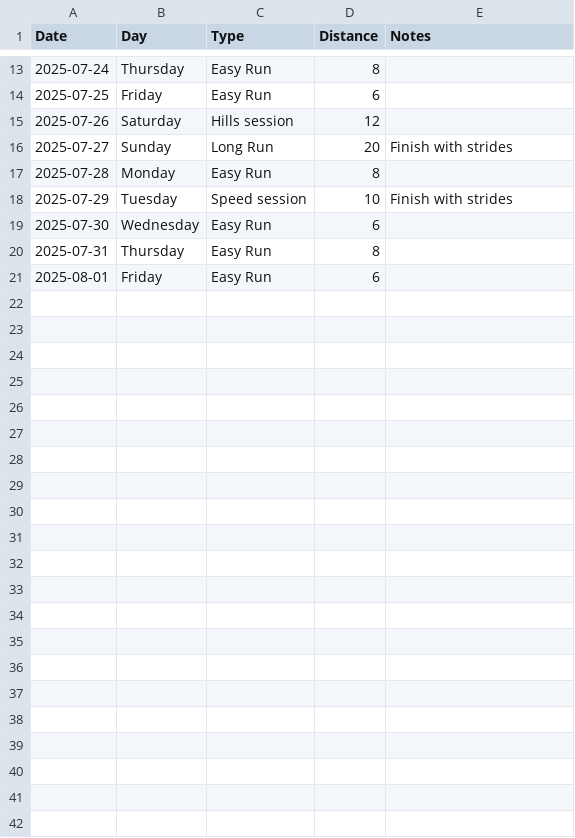
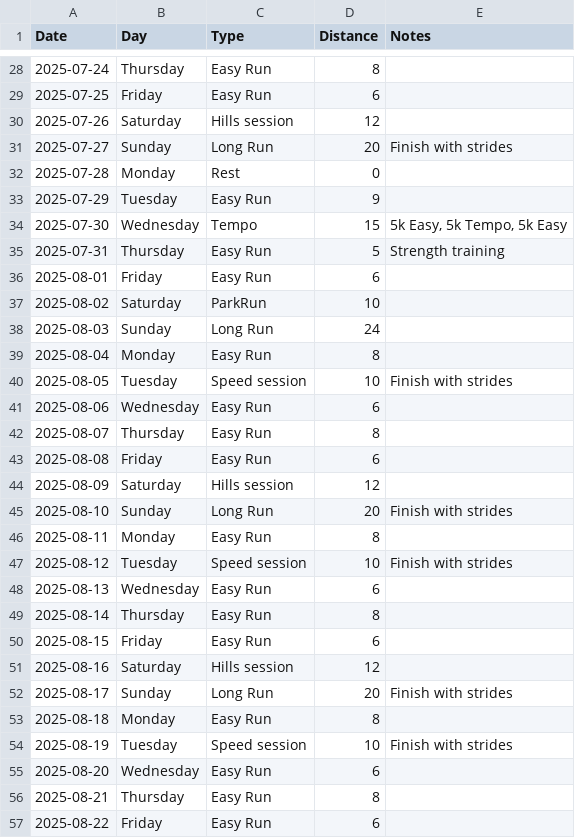
Before and after one commit to jberaunm/ai_coach_assistant, a CSV file: app/uploads/training_plan.csv, drawn as a sheet; only a part is shown, gaps mark what is left out; the diff covers the shown part only.

```diff
--- a/app/uploads/training_plan.csv
+++ b/app/uploads/training_plan.csv
@@ -16,6 +31,27 @@ Date,Day,Type,Distance,Notes
 2025-07-27,Sunday,Long Run,20,Finish with strides
-2025-07-28,Monday,Easy Run,8,
-2025-07-29,Tuesday,Speed session,10,Finish with strides
-2025-07-30,Wednesday,Easy Run,6,
-2025-07-31,Thursday,Easy Run,8,
+2025-07-28,Monday,Rest,0,
+2025-07-29,Tuesday,Easy Run,9,
+2025-07-30,Wednesday,Tempo,15,"5k Easy, 5k Tempo, 5k Easy"
+2025-07-31,Thursday,Easy Run,5,Strength training
 2025-08-01,Friday,Easy Run,6,
+2025-08-02,Saturday,ParkRun,10,
+2025-08-03,Sunday,Long Run,24,
+2025-08-04,Monday,Easy Run,8,
+2025-08-05,Tuesday,Speed session,10,Finish with strides
+2025-08-06,Wednesday,Easy Run,6,
+2025-08-07,Thursday,Easy Run,8,
+2025-08-08,Friday,Easy Run,6,
+2025-08-09,Saturday,Hills session,12,
+2025-08-10,Sunday,Long Run,20,Finish with strides
+2025-08-11,Monday,Easy Run,8,
+2025-08-12,Tuesday,Speed session,10,Finish with strides
+2025-08-13,Wednesday,Easy Run,6,
+2025-08-14,Thursday,Easy Run,8,
+2025-08-15,Friday,Easy Run,6,
+2025-08-16,Saturday,Hills session,12,
+2025-08-17,Sunday,Long Run,20,Finish with strides
+2025-08-18,Monday,Easy Run,8,
+2025-08-19,Tuesday,Speed session,10,Finish with strides
+2025-08-20,Wednesday,Easy Run,6,
+2025-08-21,Thursday,Easy Run,8,
+2025-08-22,Friday,Easy Run,6,
```
Also changed, not shown: 15 added rows and 8 edited cells elsewhere in this file, 20 other files.
